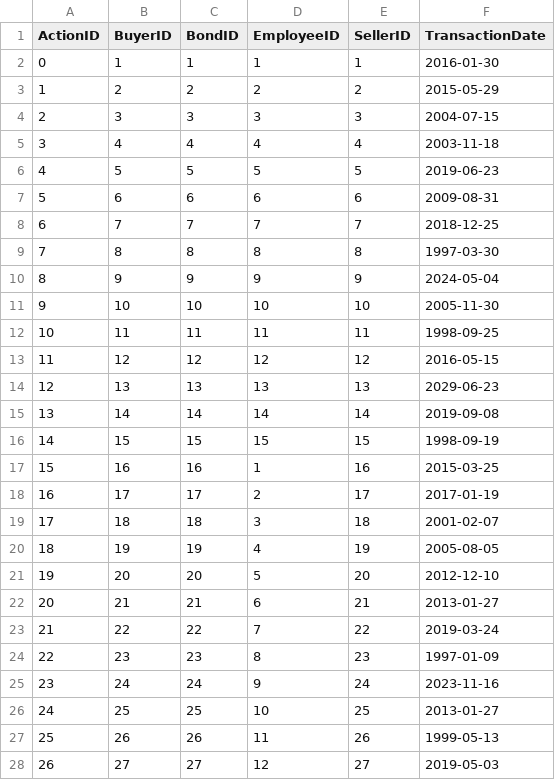
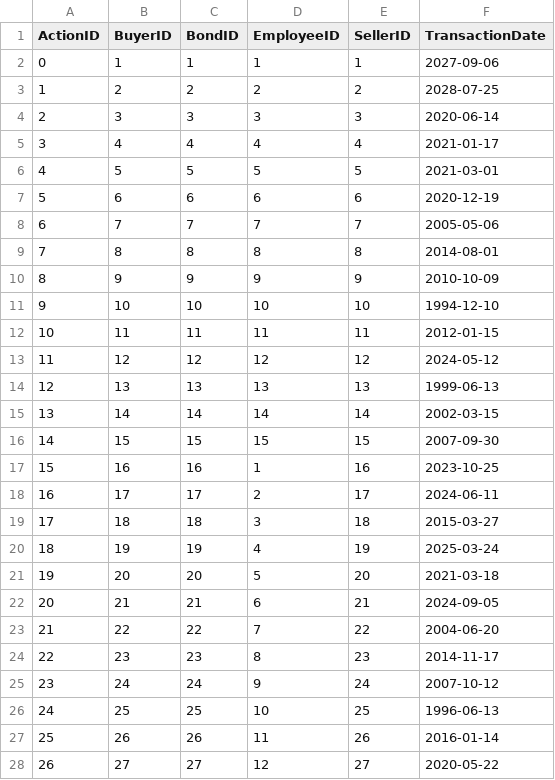
Before and after one commit to n0varider/database-project, a CSV file: src/GeneratingCode/DataWrite/Transactions.csv, drawn as a sheet; only a part is shown; the diff covers the shown part only.

```diff
--- a/src/GeneratingCode/DataWrite/Transactions.csv
+++ b/src/GeneratingCode/DataWrite/Transactions.csv
@@ -1,28 +1,28 @@
 ActionID,BuyerID,BondID,EmployeeID,SellerID,TransactionDate
-0,1,1,1,1,2016-01-30
-1,2,2,2,2,2015-05-29
-2,3,3,3,3,2004-07-15
-3,4,4,4,4,2003-11-18
-4,5,5,5,5,2019-06-23
-5,6,6,6,6,2009-08-31
-6,7,7,7,7,2018-12-25
-7,8,8,8,8,1997-03-30
-8,9,9,9,9,2024-05-04
-9,10,10,10,10,2005-11-30
-10,11,11,11,11,1998-09-25
-11,12,12,12,12,2016-05-15
-12,13,13,13,13,2029-06-23
-13,14,14,14,14,2019-09-08
-14,15,15,15,15,1998-09-19
-15,16,16,1,16,2015-03-25
-16,17,17,2,17,2017-01-19
-17,18,18,3,18,2001-02-07
-18,19,19,4,19,2005-08-05
-19,20,20,5,20,2012-12-10
-20,21,21,6,21,2013-01-27
-21,22,22,7,22,2019-03-24
-22,23,23,8,23,1997-01-09
-23,24,24,9,24,2023-11-16
-24,25,25,10,25,2013-01-27
-25,26,26,11,26,1999-05-13
-26,27,27,12,27,2019-05-03
+0,1,1,1,1,2027-09-06
+1,2,2,2,2,2028-07-25
+2,3,3,3,3,2020-06-14
+3,4,4,4,4,2021-01-17
+4,5,5,5,5,2021-03-01
+5,6,6,6,6,2020-12-19
+6,7,7,7,7,2005-05-06
+7,8,8,8,8,2014-08-01
+8,9,9,9,9,2010-10-09
+9,10,10,10,10,1994-12-10
+10,11,11,11,11,2012-01-15
+11,12,12,12,12,2024-05-12
+12,13,13,13,13,1999-06-13
+13,14,14,14,14,2002-03-15
+14,15,15,15,15,2007-09-30
+15,16,16,1,16,2023-10-25
+16,17,17,2,17,2024-06-11
+17,18,18,3,18,2015-03-27
+18,19,19,4,19,2025-03-24
+19,20,20,5,20,2021-03-18
+20,21,21,6,21,2024-09-05
+21,22,22,7,22,2004-06-20
+22,23,23,8,23,2014-11-17
+23,24,24,9,24,2007-10-12
+24,25,25,10,25,1996-06-13
+25,26,26,11,26,2016-01-14
+26,27,27,12,27,2020-05-22
```
Also changed, not shown: 6 removed rows and 99 edited cells elsewhere in this file, src/GeneratingCode/DataWrite/Bonds.csv, src/GeneratingCode/DataWrite/Buy.csv, 13 other files.
